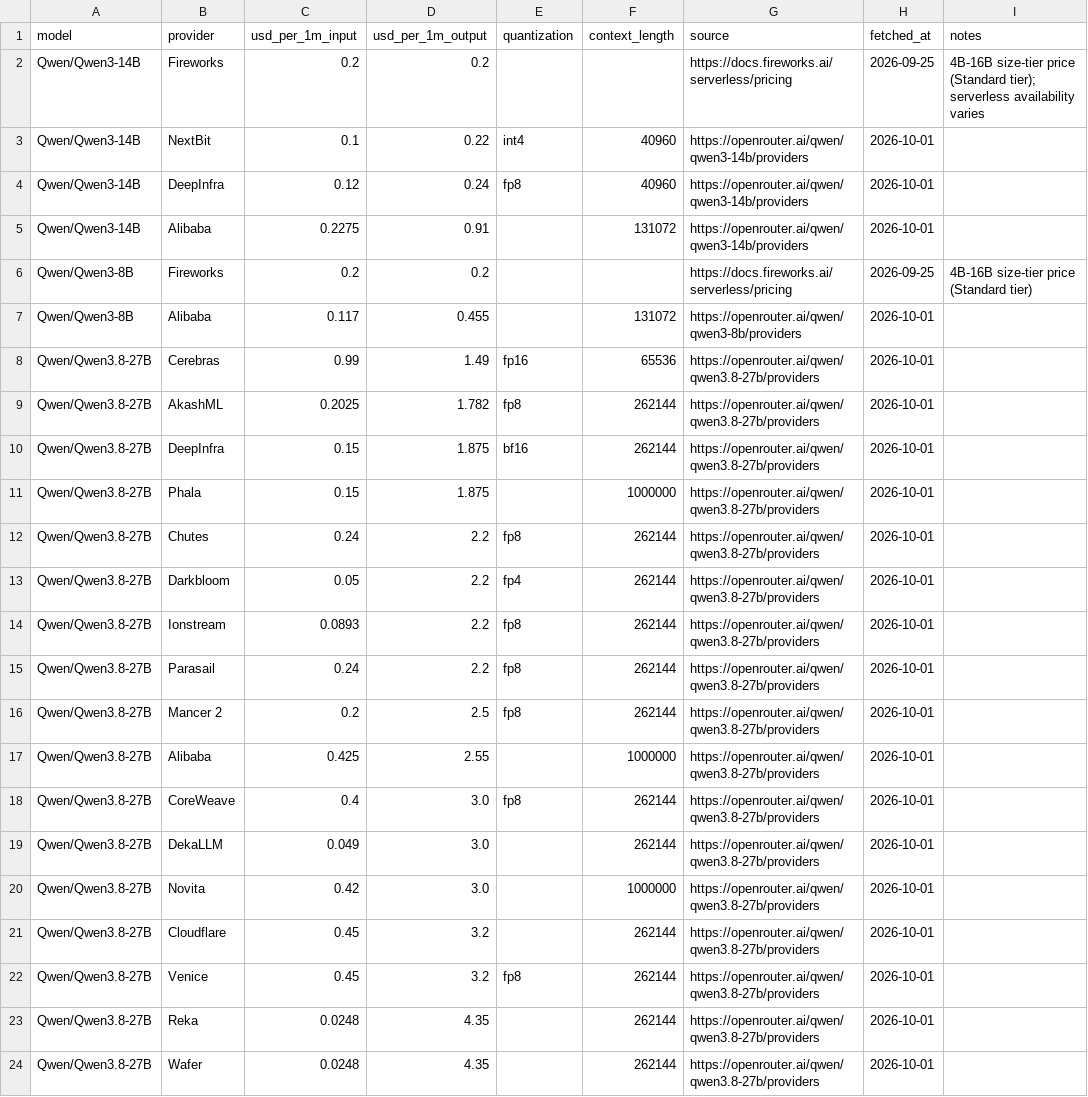
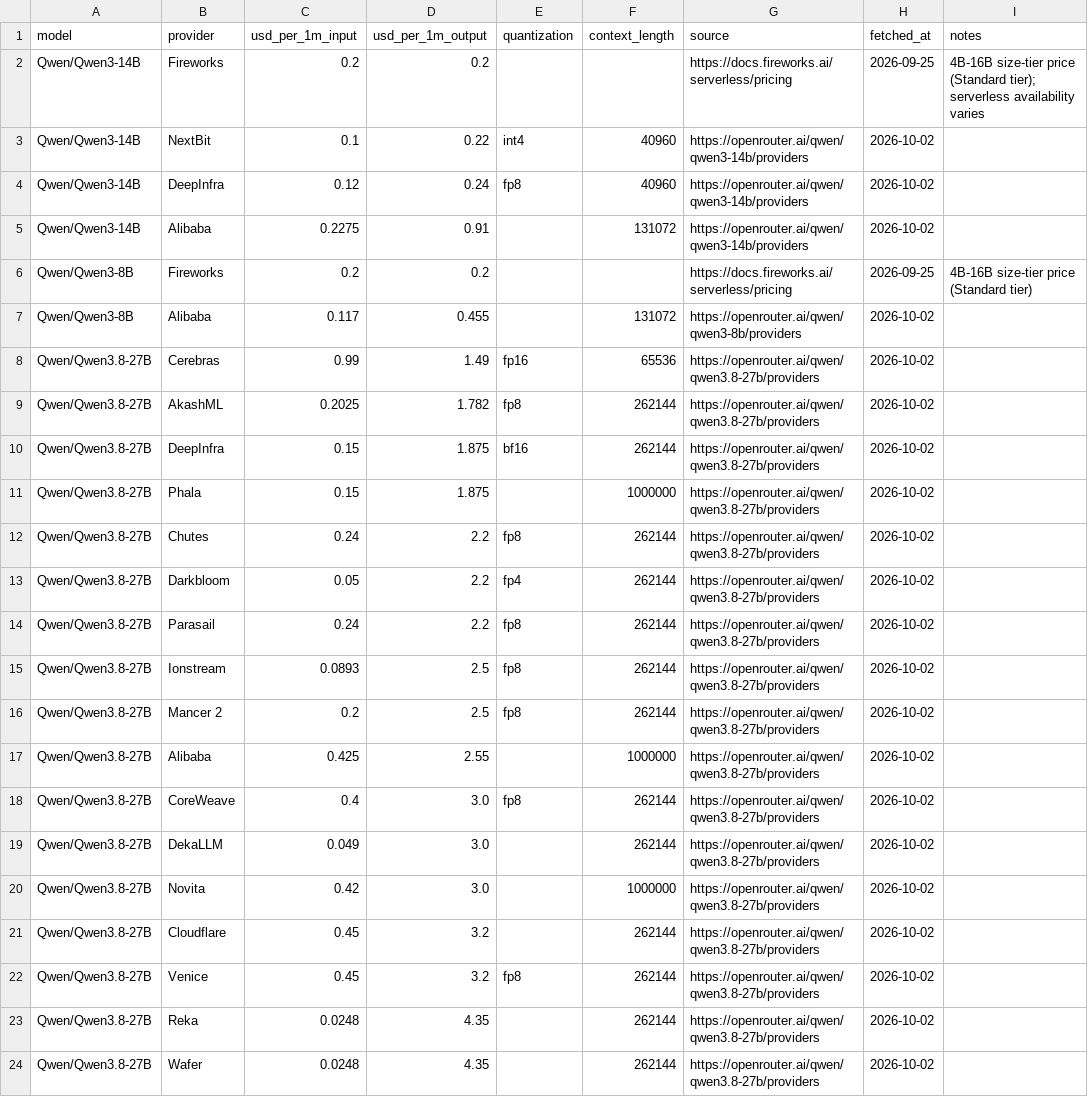
Before and after one commit to tgarg01/silybench-data, a CSV file: derived/csv/api_prices.csv, drawn as a sheet.

```diff
--- a/derived/csv/api_prices.csv
+++ b/derived/csv/api_prices.csv
@@ -2,23 +2,23 @@ model,provider,usd_per_1m_input,usd_per_1m_output,quantization,context_length,so
 Qwen/Qwen3-14B,Fireworks,0.2,0.2,,,https://docs.fireworks.ai/serverless/pricing,2026-09-25,4B-16B size-tier price (Standard tier); serverless availability varies
-Qwen/Qwen3-14B,NextBit,0.1,0.22,int4,40960,https://openrouter.ai/qwen/qwen3-14b/providers,2026-10-01,
-Qwen/Qwen3-14B,DeepInfra,0.12,0.24,fp8,40960,https://openrouter.ai/qwen/qwen3-14b/providers,2026-10-01,
-Qwen/Qwen3-14B,Alibaba,0.2275,0.91,,131072,https://openrouter.ai/qwen/qwen3-14b/providers,2026-10-01,
+Qwen/Qwen3-14B,NextBit,0.1,0.22,int4,40960,https://openrouter.ai/qwen/qwen3-14b/providers,2026-10-02,
+Qwen/Qwen3-14B,DeepInfra,0.12,0.24,fp8,40960,https://openrouter.ai/qwen/qwen3-14b/providers,2026-10-02,
+Qwen/Qwen3-14B,Alibaba,0.2275,0.91,,131072,https://openrouter.ai/qwen/qwen3-14b/providers,2026-10-02,
 Qwen/Qwen3-8B,Fireworks,0.2,0.2,,,https://docs.fireworks.ai/serverless/pricing,2026-09-25,4B-16B size-tier price (Standard tier)
-Qwen/Qwen3-8B,Alibaba,0.117,0.455,,131072,https://openrouter.ai/qwen/qwen3-8b/providers,2026-10-01,
-Qwen/Qwen3.8-27B,Cerebras,0.99,1.49,fp16,65536,https://openrouter.ai/qwen/qwen3.8-27b/providers,2026-10-01,
-Qwen/Qwen3.8-27B,AkashML,0.2025,1.782,fp8,262144,https://openrouter.ai/qwen/qwen3.8-27b/providers,2026-10-01,
-Qwen/Qwen3.8-27B,DeepInfra,0.15,1.875,bf16,262144,https://openrouter.ai/qwen/qwen3.8-27b/providers,2026-10-01,
-Qwen/Qwen3.8-27B,Phala,0.15,1.875,,1000000,https://openrouter.ai/qwen/qwen3.8-27b/providers,2026-10-01,
-Qwen/Qwen3.8-27B,Chutes,0.24,2.2,fp8,262144,https://openrouter.ai/qwen/qwen3.8-27b/providers,2026-10-01,
-Qwen/Qwen3.8-27B,Darkbloom,0.05,2.2,fp4,262144,https://openrouter.ai/qwen/qwen3.8-27b/providers,2026-10-01,
-Qwen/Qwen3.8-27B,Ionstream,0.0893,2.2,fp8,262144,https://openrouter.ai/qwen/qwen3.8-27b/providers,2026-10-01,
-Qwen/Qwen3.8-27B,Parasail,0.24,2.2,fp8,262144,https://openrouter.ai/qwen/qwen3.8-27b/providers,2026-10-01,
-Qwen/Qwen3.8-27B,Mancer 2,0.2,2.5,fp8,262144,https://openrouter.ai/qwen/qwen3.8-27b/providers,2026-10-01,
-Qwen/Qwen3.8-27B,Alibaba,0.425,2.55,,1000000,https://openrouter.ai/qwen/qwen3.8-27b/providers,2026-10-01,
-Qwen/Qwen3.8-27B,CoreWeave,0.4,3.0,fp8,262144,https://openrouter.ai/qwen/qwen3.8-27b/providers,2026-10-01,
-Qwen/Qwen3.8-27B,DekaLLM,0.049,3.0,,262144,https://openrouter.ai/qwen/qwen3.8-27b/providers,2026-10-01,
-Qwen/Qwen3.8-27B,Novita,0.42,3.0,,1000000,https://openrouter.ai/qwen/qwen3.8-27b/providers,2026-10-01,
-Qwen/Qwen3.8-27B,Cloudflare,0.45,3.2,,262144,https://openrouter.ai/qwen/qwen3.8-27b/providers,2026-10-01,
-Qwen/Qwen3.8-27B,Venice,0.45,3.2,fp8,262144,https://openrouter.ai/qwen/qwen3.8-27b/providers,2026-10-01,
-Qwen/Qwen3.8-27B,Reka,0.0248,4.35,,262144,https://openrouter.ai/qwen/qwen3.8-27b/providers,2026-10-01,
-Qwen/Qwen3.8-27B,Wafer,0.0248,4.35,,262144,https://openrouter.ai/qwen/qwen3.8-27b/providers,2026-10-01,
+Qwen/Qwen3-8B,Alibaba,0.117,0.455,,131072,https://openrouter.ai/qwen/qwen3-8b/providers,2026-10-02,
+Qwen/Qwen3.8-27B,Cerebras,0.99,1.49,fp16,65536,https://openrouter.ai/qwen/qwen3.8-27b/providers,2026-10-02,
+Qwen/Qwen3.8-27B,AkashML,0.2025,1.782,fp8,262144,https://openrouter.ai/qwen/qwen3.8-27b/providers,2026-10-02,
+Qwen/Qwen3.8-27B,DeepInfra,0.15,1.875,bf16,262144,https://openrouter.ai/qwen/qwen3.8-27b/providers,2026-10-02,
+Qwen/Qwen3.8-27B,Phala,0.15,1.875,,1000000,https://openrouter.ai/qwen/qwen3.8-27b/providers,2026-10-02,
+Qwen/Qwen3.8-27B,Chutes,0.24,2.2,fp8,262144,https://openrouter.ai/qwen/qwen3.8-27b/providers,2026-10-02,
+Qwen/Qwen3.8-27B,Darkbloom,0.05,2.2,fp4,262144,https://openrouter.ai/qwen/qwen3.8-27b/providers,2026-10-02,
+Qwen/Qwen3.8-27B,Parasail,0.24,2.2,fp8,262144,https://openrouter.ai/qwen/qwen3.8-27b/providers,2026-10-02,
+Qwen/Qwen3.8-27B,Ionstream,0.0893,2.5,fp8,262144,https://openrouter.ai/qwen/qwen3.8-27b/providers,2026-10-02,
+Qwen/Qwen3.8-27B,Mancer 2,0.2,2.5,fp8,262144,https://openrouter.ai/qwen/qwen3.8-27b/providers,2026-10-02,
+Qwen/Qwen3.8-27B,Alibaba,0.425,2.55,,1000000,https://openrouter.ai/qwen/qwen3.8-27b/providers,2026-10-02,
+Qwen/Qwen3.8-27B,CoreWeave,0.4,3.0,fp8,262144,https://openrouter.ai/qwen/qwen3.8-27b/providers,2026-10-02,
+Qwen/Qwen3.8-27B,DekaLLM,0.049,3.0,,262144,https://openrouter.ai/qwen/qwen3.8-27b/providers,2026-10-02,
+Qwen/Qwen3.8-27B,Novita,0.42,3.0,,1000000,https://openrouter.ai/qwen/qwen3.8-27b/providers,2026-10-02,
+Qwen/Qwen3.8-27B,Cloudflare,0.45,3.2,,262144,https://openrouter.ai/qwen/qwen3.8-27b/providers,2026-10-02,
+Qwen/Qwen3.8-27B,Venice,0.45,3.2,fp8,262144,https://openrouter.ai/qwen/qwen3.8-27b/providers,2026-10-02,
+Qwen/Qwen3.8-27B,Reka,0.0248,4.35,,262144,https://openrouter.ai/qwen/qwen3.8-27b/providers,2026-10-02,
+Qwen/Qwen3.8-27B,Wafer,0.0248,4.35,,262144,https://openrouter.ai/qwen/qwen3.8-27b/providers,2026-10-02,
```
Also changed, not shown: derived/csv/gpu_prices.csv, derived/csv/hosted_costs.csv, 4 other files.
